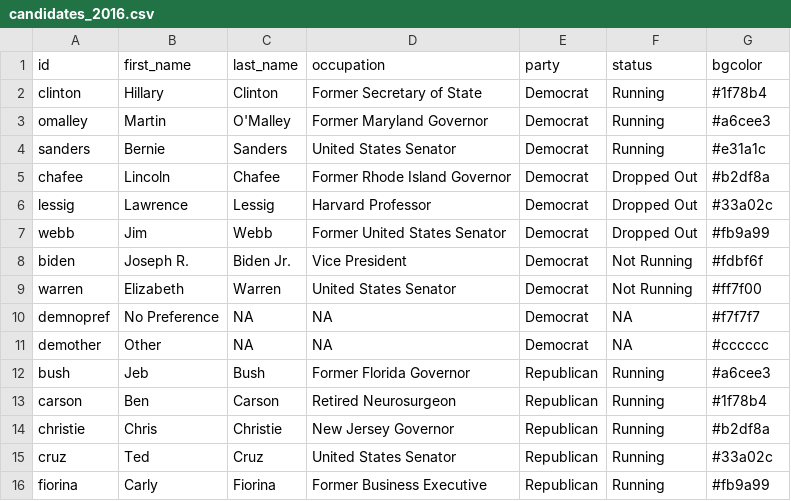
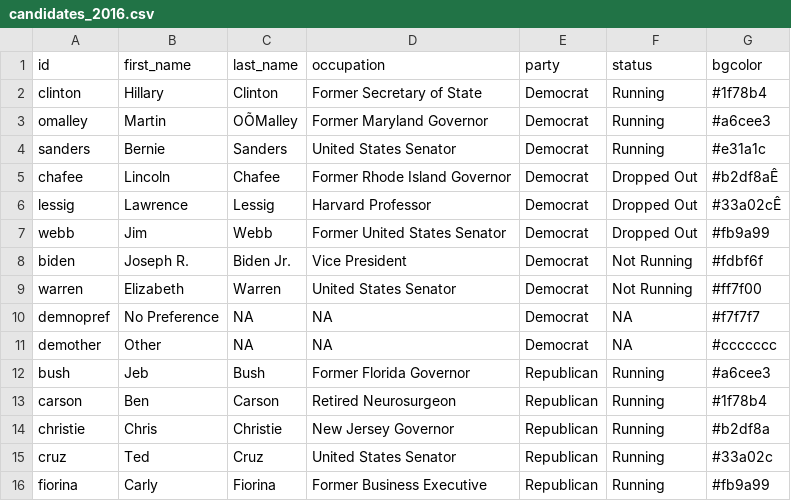
Before and after one commit to datamapio/geoid, a CSV file: US/example/primary_iowa_2016/candidates_2016.csv, drawn as a sheet; only a part is shown; the diff names each change by its address in the sheet, - before the commit and + after, or states it on an @@ line.

```diff
--- a/US/example/primary_iowa_2016/candidates_2016.csv
+++ b/US/example/primary_iowa_2016/candidates_2016.csv
-C3 (last_name): O'Malley
+C3 (last_name): OÕMalley
-G5 (bgcolor): #b2df8a
+G5 (bgcolor): #b2df8aÊ
-G6 (bgcolor): #33a02c
+G6 (bgcolor): #33a02cÊ
-G11 (bgcolor): #cccccc
+G11 (bgcolor): #ccccccc
```
Also changed, not shown: 3 other files.
